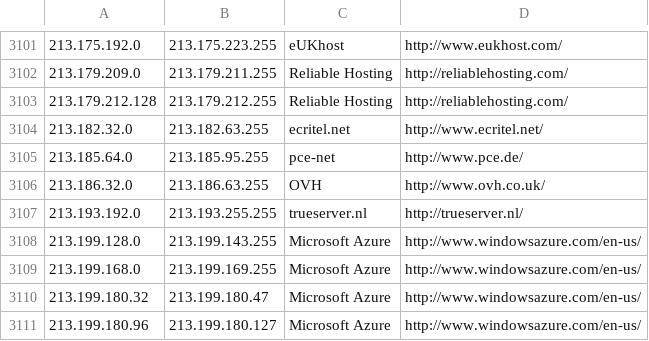
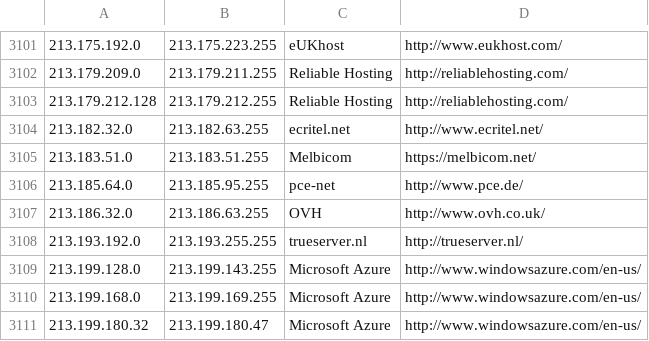
Before and after one commit to client9/ipcat, a CSV file: datacenters.csv, drawn as a sheet; only a part is shown, gaps mark what is left out; the shorter side is filled out with more unchanged rows.

Commit message:
Melbicom, LT

```diff
--- a/datacenters.csv
+++ b/datacenters.csv
@@ -3104,2 +3104,3 @@
 213.182.32.0,213.182.63.255,ecritel.net,http://www.ecritel.net/
+213.183.51.0,213.183.51.255,Melbicom,https://melbicom.net/
 213.185.64.0,213.185.95.255,pce-net,http://www.pce.de/
```
